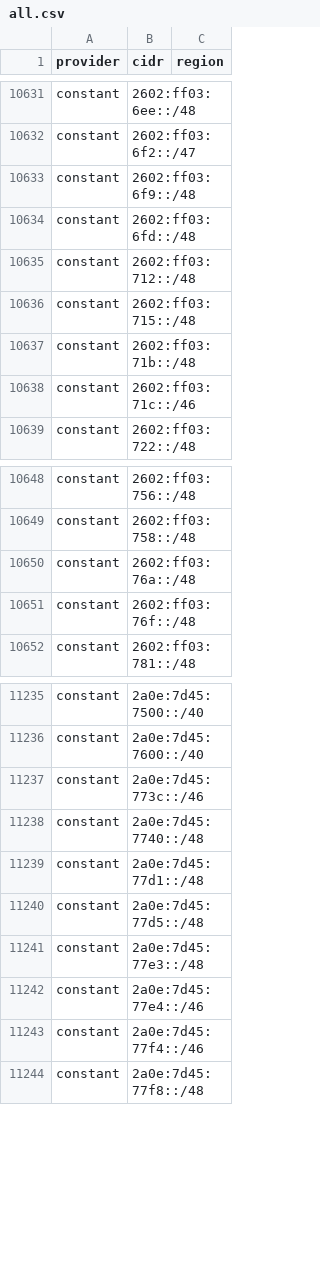
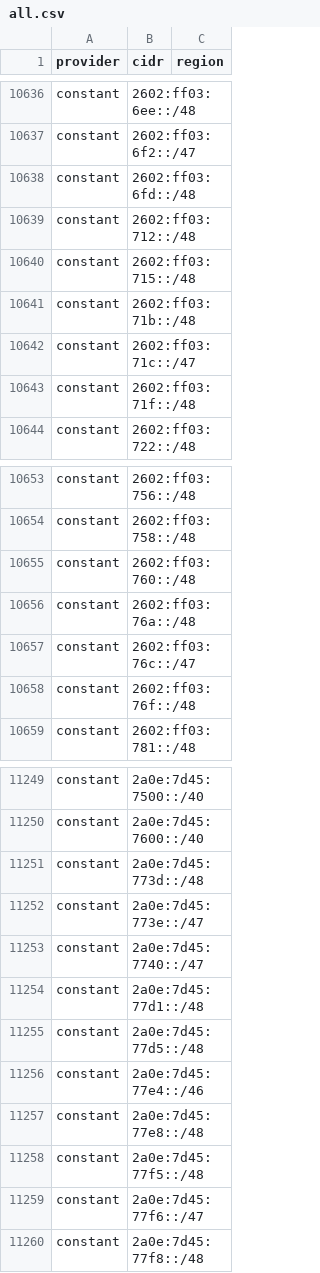
Before and after one commit to prettyleaf/cdn, a CSV file: all/all.csv, drawn as a sheet; only a part is shown, gaps mark what is left out; the diff covers the shown part only.

```diff
--- a/all/all.csv
+++ b/all/all.csv
@@ -10632,3 +10637,2 @@ constant,2602:ff03:6ee::/48,
 constant,2602:ff03:6f2::/47,
-constant,2602:ff03:6f9::/48,
 constant,2602:ff03:6fd::/48,
@@ -10637,3 +10641,4 @@ constant,2602:ff03:715::/48,
 constant,2602:ff03:71b::/48,
-constant,2602:ff03:71c::/46,
+constant,2602:ff03:71c::/47,
+constant,2602:ff03:71f::/48,
 constant,2602:ff03:722::/48,
@@ -10649,3 +10654,5 @@ constant,2602:ff03:756::/48,
 constant,2602:ff03:758::/48,
+constant,2602:ff03:760::/48,
 constant,2602:ff03:76a::/48,
+constant,2602:ff03:76c::/47,
 constant,2602:ff03:76f::/48,
@@ -11236,9 +11250,11 @@ constant,2a0e:7d45:7500::/40,
 constant,2a0e:7d45:7600::/40,
-constant,2a0e:7d45:773c::/46,
-constant,2a0e:7d45:7740::/48,
+constant,2a0e:7d45:773d::/48,
+constant,2a0e:7d45:773e::/47,
+constant,2a0e:7d45:7740::/47,
 constant,2a0e:7d45:77d1::/48,
 constant,2a0e:7d45:77d5::/48,
-constant,2a0e:7d45:77e3::/48,
 constant,2a0e:7d45:77e4::/46,
-constant,2a0e:7d45:77f4::/46,
+constant,2a0e:7d45:77e8::/48,
+constant,2a0e:7d45:77f5::/48,
+constant,2a0e:7d45:77f6::/47,
 constant,2a0e:7d45:77f8::/48,
```
Also changed, not shown: 19 added rows, 1 removed row and 4 edited cells elsewhere in this file, 52 other files.
